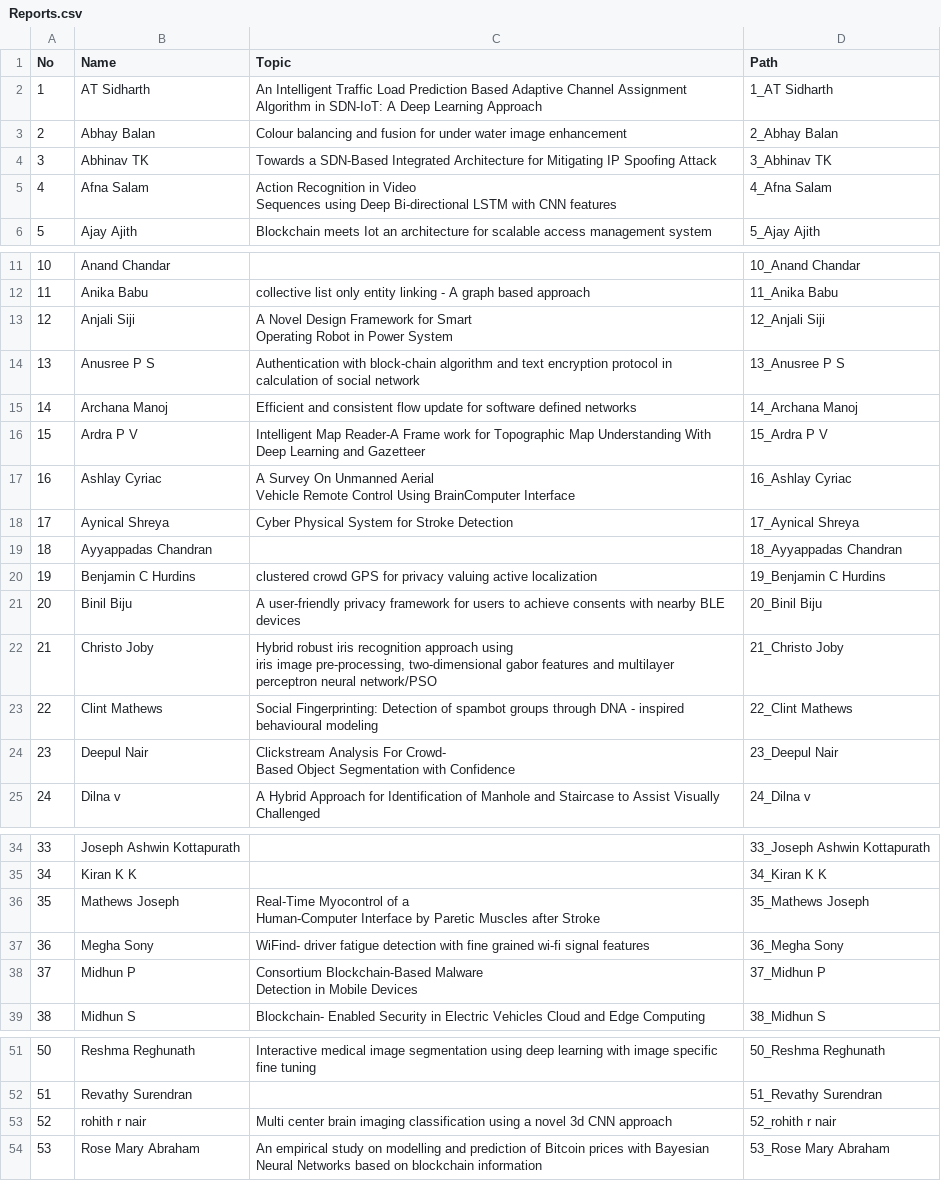
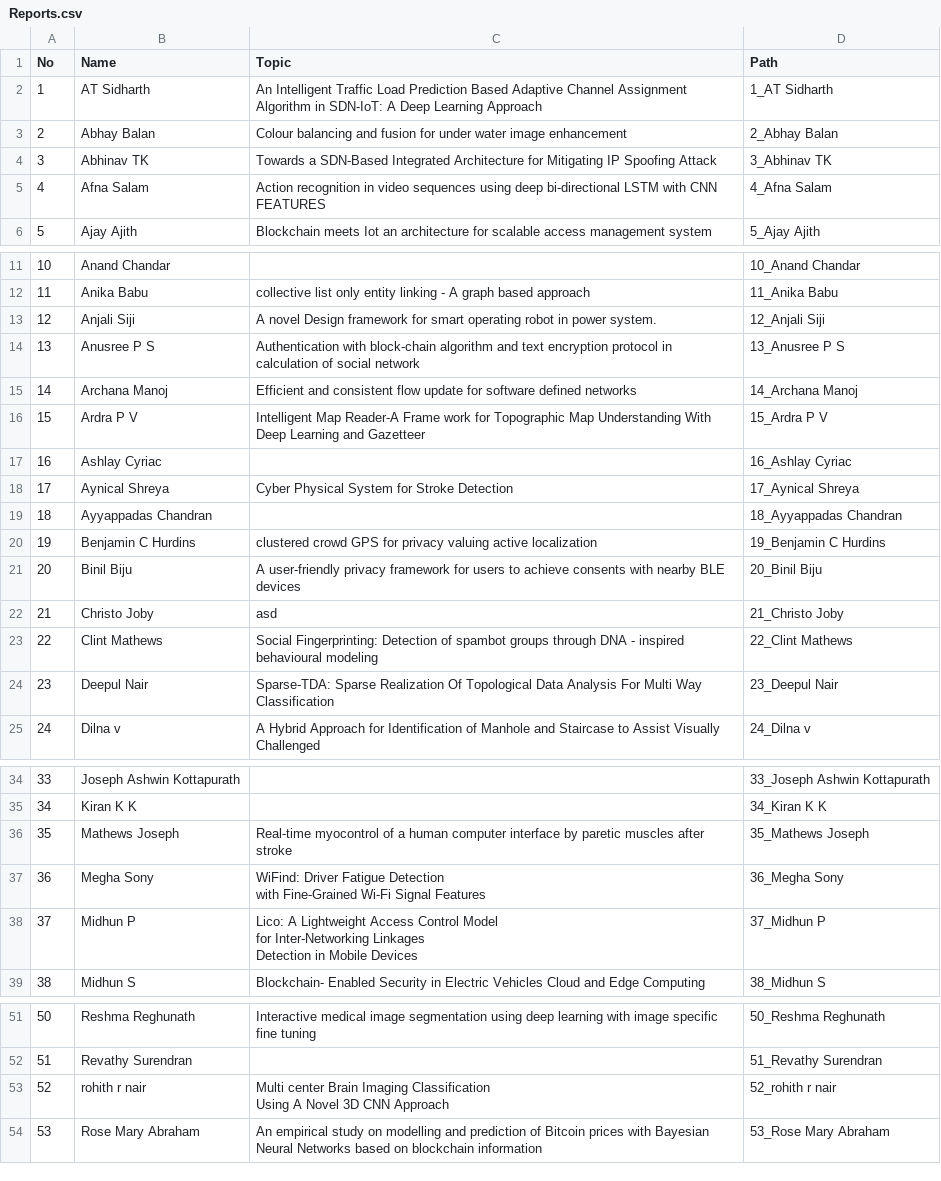
Before and after one commit to abhinavtk97/seminarreport, a CSV file: Excel/Reports.csv, drawn as a sheet; only a part is shown, gaps mark what is left out; ↵ is a line break in a cell; the diff names each change by its address in the sheet, - before the commit and + after, or states it on an @@ line.

Commit message:
more reports

```diff
--- a/Excel/Reports.csv
+++ b/Excel/Reports.csv
-C5 (Topic): Action Recognition in Video ↵ Sequences using Deep Bi-directional LSTM with CNN features
+C5 (Topic): Action recognition in video sequences using deep bi-directional LSTM with CNN FEATURES
-C13 (Topic): A Novel Design Framework for Smart ↵ Operating Robot in Power System
+C13 (Topic): A novel Design framework for smart operating robot in power system.
-C17 (Topic): A Survey On Unmanned Aerial ↵ Vehicle Remote Control Using BrainComputer Interface
+C17 (Topic): (empty)
-C22 (Topic): Hybrid robust iris recognition approach using ↵ iris image pre-processing, two-dimensional gabor features and multilayer ↵ perceptron neural network/PSO
+C22 (Topic): asd
-C24 (Topic): Clickstream Analysis For Crowd- ↵ Based Object Segmentation with Confidence
+C24 (Topic): Sparse-TDA: Sparse Realization Of Topological Data Analysis For Multi Way Classification
-C36 (Topic): Real-Time Myocontrol of a ↵ Human-Computer Interface by Paretic Muscles after Stroke
+C36 (Topic): Real-time myocontrol of a human computer interface by paretic muscles after stroke
-C37 (Topic): WiFind- driver fatigue detection with fine grained wi-fi signal features
+C37 (Topic): WiFind: Driver Fatigue Detection ↵ with Fine-Grained Wi-Fi Signal Features
-C38 (Topic): Consortium Blockchain-Based Malware ↵ Detection in…
+C38 (Topic): Lico: A Lightweight Access Control Model ↵ for Inter-Networking Linkages ↵ Detection in…
-C53 (Topic): Multi center brain imaging classification using a novel 3d CNN approach
+C53 (Topic): Multi center Brain Imaging Classification ↵ Using A Novel 3D CNN Approach
```
Also changed, not shown: 4 other files.
